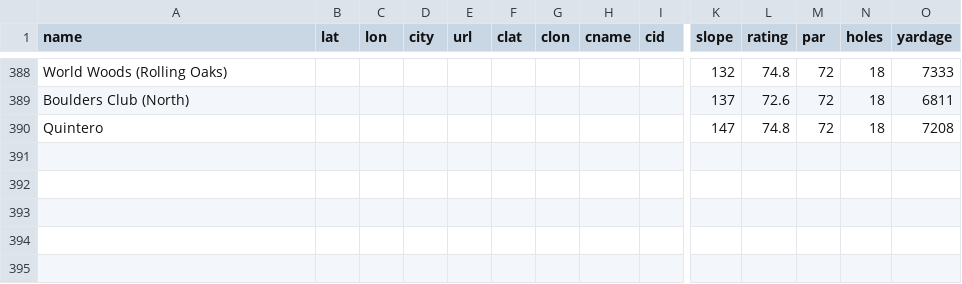
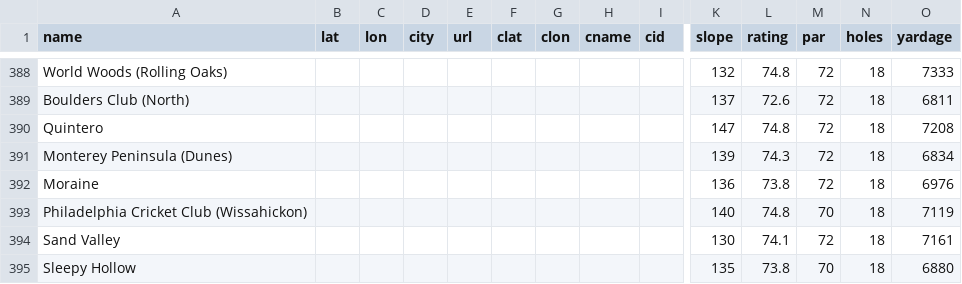
Before and after one commit to jkulas12/golf_course_ranking_visualization, a CSV file: Data/supplemental/slopeRatingYardageData.csv, drawn as a sheet; only a part is shown, gaps mark what is left out; rows hold the shown columns only; the diff names each change by its address in the sheet, - before the commit and + after, or states it on an @@ line.

```diff
--- a/Data/supplemental/slopeRatingYardageData.csv
+++ b/Data/supplemental/slopeRatingYardageData.csv
+row 391: Monterey Peninsula (Dunes) |  |  |  |  |  |  |  |  | 139 | 74.3 | 72 | 18 | 6834
+row 392: Moraine |  |  |  |  |  |  |  |  | 136 | 73.8 | 72 | 18 | 6976
+row 393: Philadelphia Cricket Club (Wissahickon) |  |  |  |  |  |  |  |  | 140 | 74.8 | 70 | 18 | 7119
+row 394: Sand Valley |  |  |  |  |  |  |  |  | 130 | 74.1 | 72 | 18 | 7161
+row 395: Sleepy Hollow |  |  |  |  |  |  |  |  | 135 | 73.8 | 70 | 18 | 6880
```
Also changed, not shown: Data/supplemental/course_location_info.csv, 10 other files.
